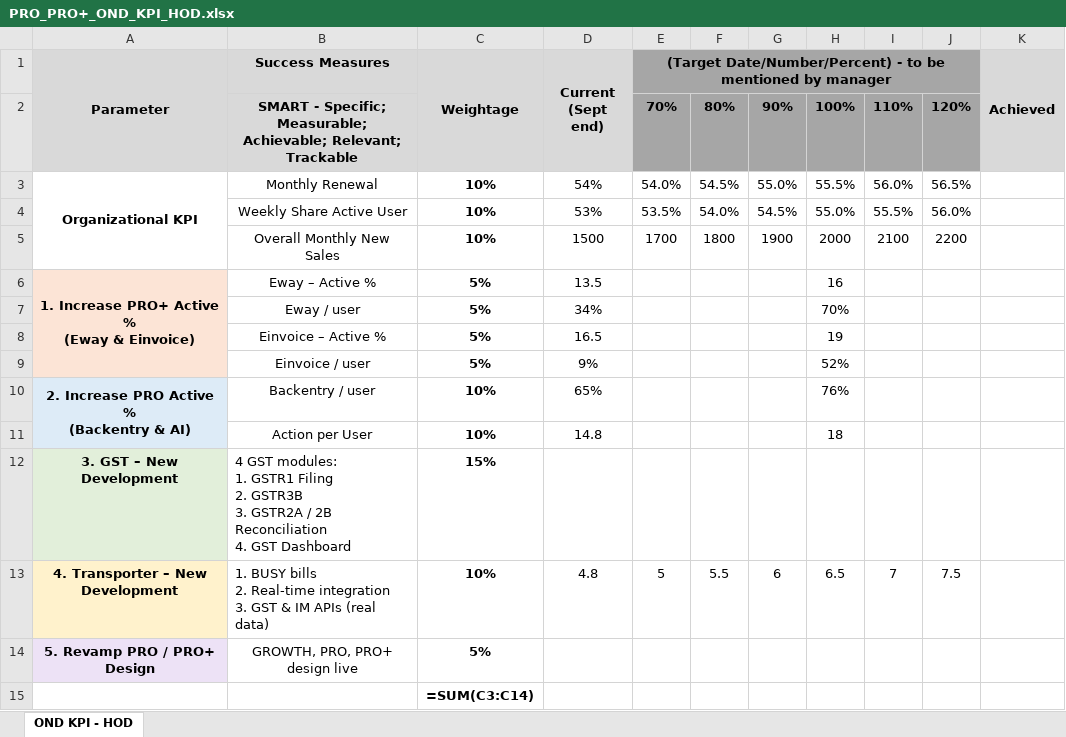
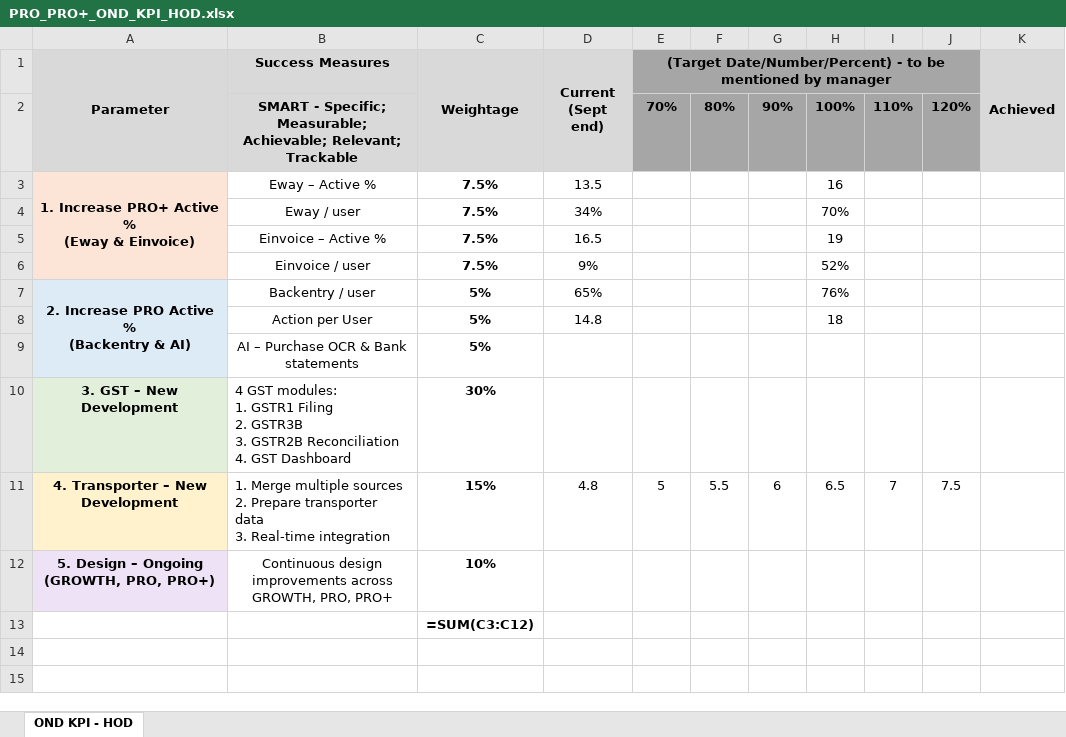
Before and after one commit to rajkothari1/incbusiness-ig-assets, an Excel workbook: PRO_PRO+_OND_KPI_HOD.xlsx, sheet OND KPI - HOD, drawn as a sheet; values as stored, in another font and other column widths than the file's, no borders; formulas without a stored value are shown as written; removed rows and columns are numbered as before the commit, all else as after; ↵ is a line break in a cell; the diff names each change by its address in the sheet, - before the commit and + after, or states it on an @@ line.

```diff
--- a/PRO_PRO+_OND_KPI_HOD.xlsx (sheet OND KPI - HOD)
+++ b/PRO_PRO+_OND_KPI_HOD.xlsx (sheet OND KPI - HOD)
-row 3: Organizational KPI | Monthly Renewal | 10% | 54% | 54.0% | 54.5% | 55.0% | 55.5% | 56.0% | 56.5%
-row 4:  | Weekly Share Active User | 10% | 53% | 53.5% | 54.0% | 54.5% | 55.0% | 55.5% | 56.0%
-row 5:  | Overall Monthly New Sales | 10% | 1500 | 1700 | 1800 | 1900 | 2000 | 2100 | 2200
-C3:C6 (Weightage): 5%
+C3:C6 (Weightage): 7.5%
-C7:C8 (Weightage): 10%
+C7:C8 (Weightage): 5%
+row 9:  | AI – Purchase OCR & Bank statements | 5%
-B10 (Success Measures): …GSTR3B ↵ 3. GSTR2A / 2B Reconciliation ↵ 4.…
+B10 (Success Measures): …GSTR3B ↵ 3. GSTR2B Reconciliation ↵ 4.…
-C10 (Weightage): 15%
+C10 (Weightage): 30%
-B11 (Success Measures): 1. BUSY bills ↵ 2. Real-time integration ↵ 3. GST & IM APIs (real data)
+B11 (Success Measures): 1. Merge multiple sources ↵ 2. Prepare transporter data ↵ 3. Real-time integration
-C11 (Weightage): 10%
+C11 (Weightage): 15%
-row 14: 5. Revamp PRO / PRO+ Design | GROWTH, PRO, PRO+ design live | 5%
+row 12: 5. Design – Ongoing (GROWTH, PRO, PRO+) | Continuous design improvements across GROWTH, PRO, PRO+ | 10%
-C13 (Weightage): =SUM(C3:C14)
+C13 (Weightage): =SUM(C3:C12)
```
Also changed, not shown: 1 other file.
